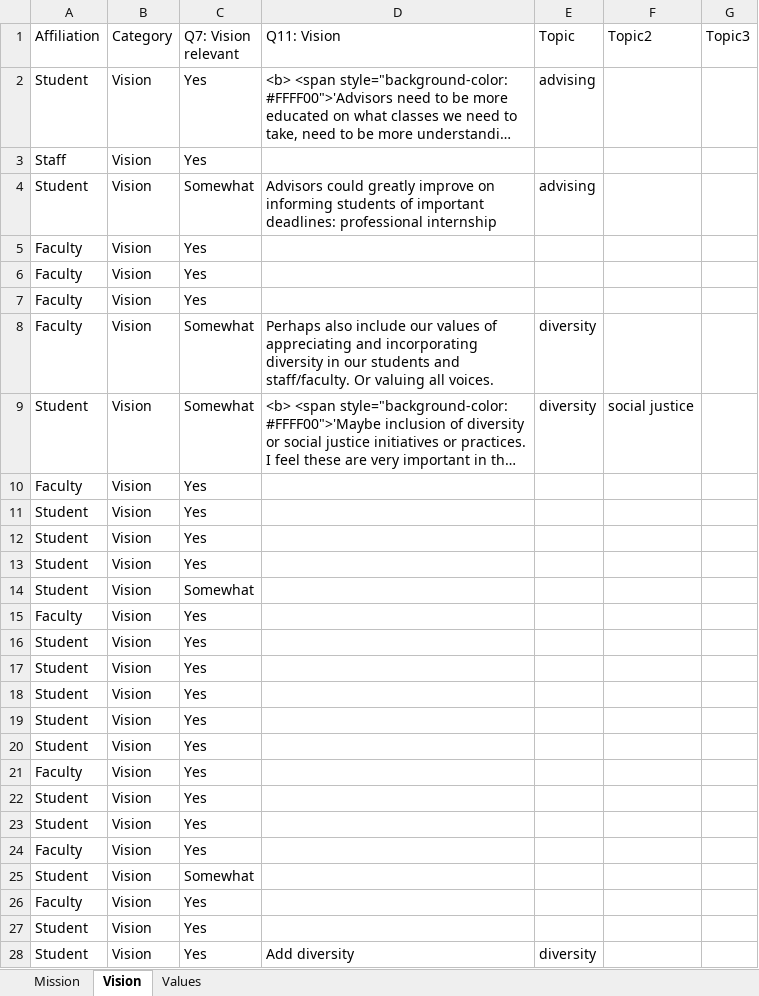
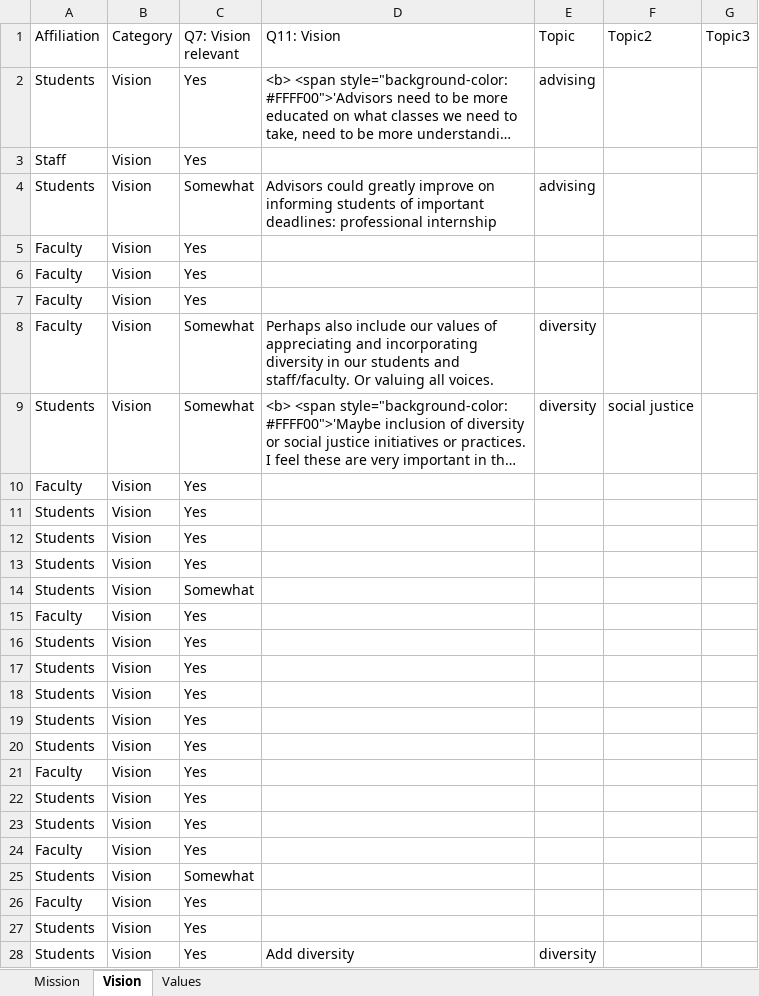
Before and after one commit to vpascal/survey_app, an Excel workbook: text.xlsx, sheet Vision, drawn as a sheet; only a part is shown; long unchanged cells end in …; values as stored, in another font and other column widths than the file's, no borders; the diff covers the shown part only; the diff names each change by its address in the sheet, - before the commit and + after, or states it on an @@ line.

```diff
--- a/text.xlsx (sheet Vision)
+++ b/text.xlsx (sheet Vision)
-A2 (Affiliation): Student
+A2 (Affiliation): Students
-A4 (Affiliation): Student
+A4 (Affiliation): Students
-A9 (Affiliation): Student
+A9 (Affiliation): Students
-A11:A14 (Affiliation): Student
+A11:A14 (Affiliation): Students
-A16:A20 (Affiliation): Student
+A16:A20 (Affiliation): Students
-A22:A23 (Affiliation): Student
+A22:A23 (Affiliation): Students
-A25 (Affiliation): Student
+A25 (Affiliation): Students
-A27:A28 (Affiliation): Student
+A27:A28 (Affiliation): Students
```
Also changed, not shown: 337 edited cells elsewhere in this sheet, sheet Values, sheet Mission, 1 other file.
